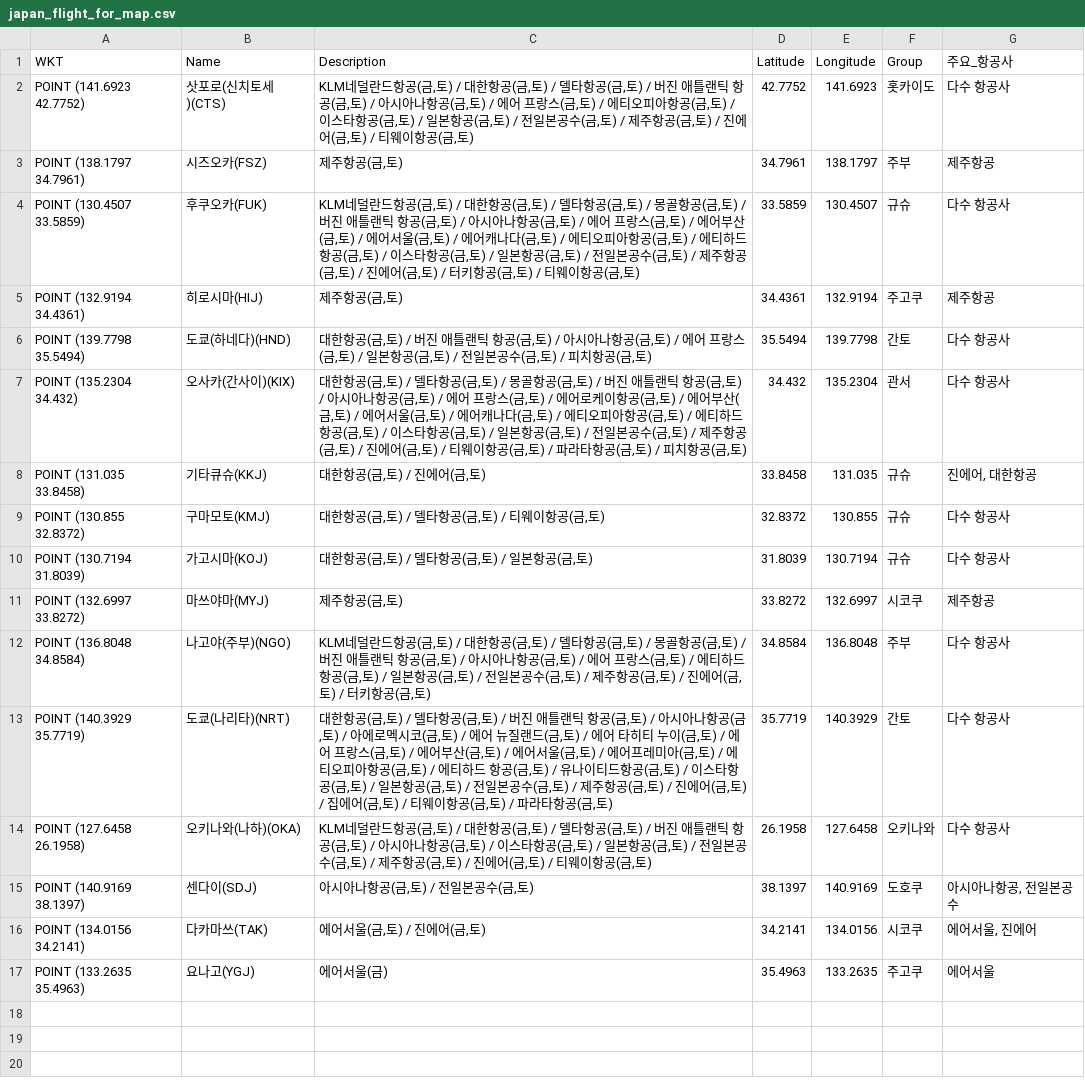
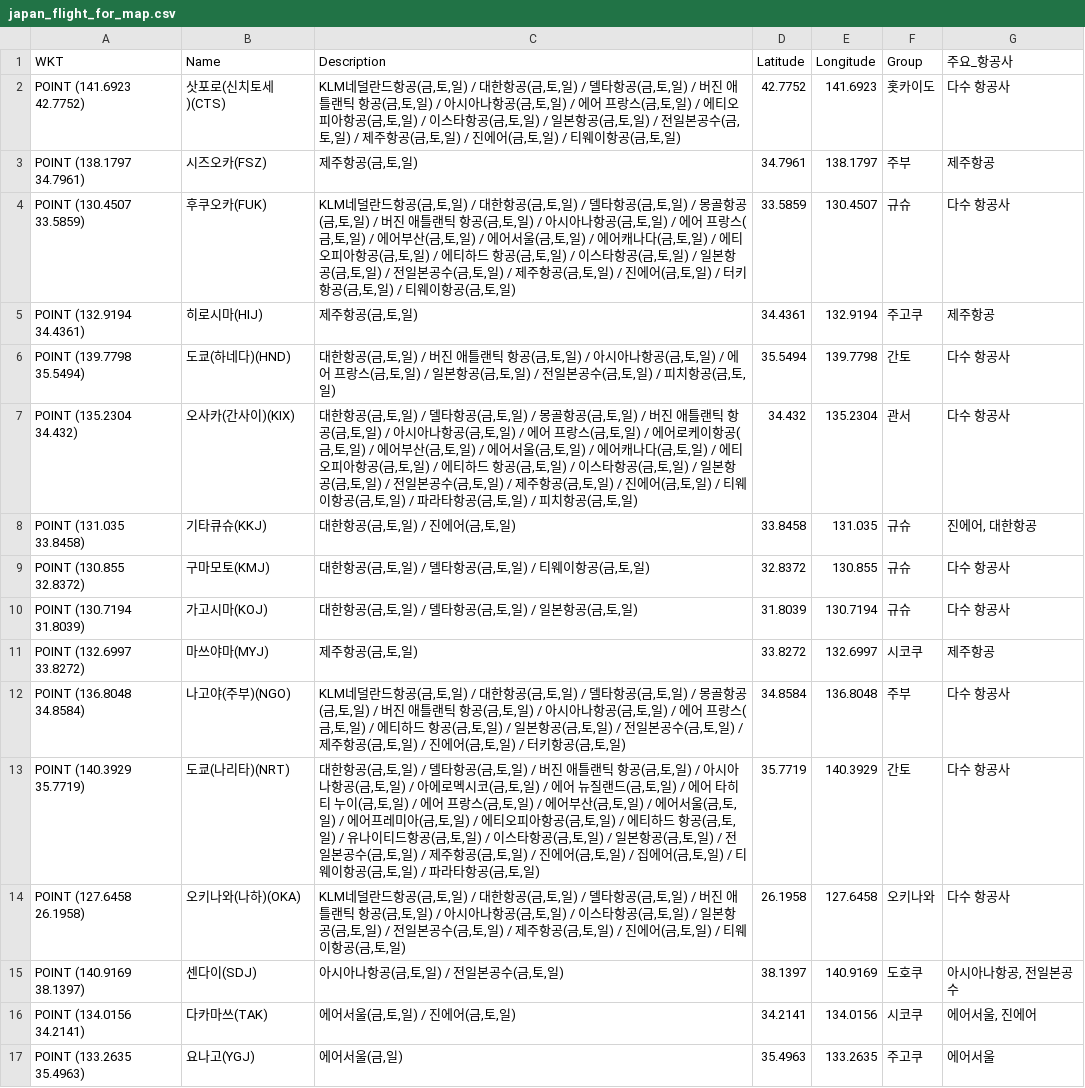
Before and after one commit to herbie4106/flight-tracker, a CSV file: japan_flight_for_map.csv, drawn as a sheet.

```diff
--- a/japan_flight_for_map.csv
+++ b/japan_flight_for_map.csv
@@ -1,17 +1,17 @@
 WKT,Name,Description,Latitude,Longitude,Group,주요_항공사
-POINT (141.6923 42.7752),삿포로(신치토세)(CTS),"KLM네덜란드항공(금,토) / 대한항공(금,토) / 델타항공(금,토) / 버진 애틀랜틱 항공(금,토) / 아시아나항공(금,토) / 에어 프랑스(금,토) / 에티오피아항공(금,토) / 이스타항공(금,토) / 일본항공(금,토) / 전일본공수(금,토) / 제주항공(금,토) / 진에어(금,토) / 티웨이항공(금,토)",42.7752,141.6923,홋카이도,다수 항공사
-POINT (138.1797 34.7961),시즈오카(FSZ),"제주항공(금,토)",34.7961,138.1797,주부,제주항공
-POINT (130.4507 33.5859),후쿠오카(FUK),"KLM네덜란드항공(금,토) / 대한항공(금,토) / 델타항공(금,토) / 몽골항공(금,토) / 버진 애틀랜틱 항공(금,토) / 아시아나항공(금,토) / 에어 프랑스(금,토) / 에어부산(금,토) / 에어서울(금,토) / 에어캐나다(금,토) / 에티오피아항공(금,토) / 에티하드 항공(금,토) / 이스타항공(금,토) / 일본항공(금,토) / 전일본공수(금,토) / 제주항공(금,토) / 진에어(금,토) / 터키항공(금,토) / 티웨이항공(금,토)",33.5859,130.4507,규슈,다수 항공사
-POINT (132.9194 34.4361),히로시마(HIJ),"제주항공(금,토)",34.4361,132.9194,주고쿠,제주항공
-POINT (139.7798 35.5494),도쿄(하네다)(HND),"대한항공(금,토) / 버진 애틀랜틱 항공(금,토) / 아시아나항공(금,토) / 에어 프랑스(금,토) / 일본항공(금,토) / 전일본공수(금,토) / 피치항공(금,토)",35.5494,139.7798,간토,다수 항공사
-POINT (135.2304 34.432),오사카(간사이)(KIX),"대한항공(금,토) / 델타항공(금,토) / 몽골항공(금,토) / 버진 애틀랜틱 항공(금,토) / 아시아나항공(금,토) / 에어 프랑스(금,토) / 에어로케이항공(금,토) / 에어부산(금,토) / 에어서울(금,토) / 에어캐나다(금,토) / 에티오피아항공(금,토) / 에티하드 항공(금,토) / 이스타항공(금,토) / 일본항공(금,토) / 전일본공수(금,토) / 제주항공(금,토) / 진에어(금,토) / 티웨이항공(금,토) / 파라타항공(금,토) / 피치항공(금,토)",34.432,135.2304,관서,다수 항공사
-POINT (131.035 33.8458),기타큐슈(KKJ),"대한항공(금,토) / 진에어(금,토)",33.8458,131.035,규슈,"진에어, 대한항공"
-POINT (130.855 32.8372),구마모토(KMJ),"대한항공(금,토) / 델타항공(금,토) / 티웨이항공(금,토)",32.8372,130.855,규슈,다수 항공사
-POINT (130.7194 31.8039),가고시마(KOJ),"대한항공(금,토) / 델타항공(금,토) / 일본항공(금,토)",31.8039,130.7194,규슈,다수 항공사
-POINT (132.6997 33.8272),마쓰야마(MYJ),"제주항공(금,토)",33.8272,132.6997,시코쿠,제주항공
-POINT (136.8048 34.8584),나고야(주부)(NGO),"KLM네덜란드항공(금,토) / 대한항공(금,토) / 델타항공(금,토) / 몽골항공(금,토) / 버진 애틀랜틱 항공(금,토) / 아시아나항공(금,토) / 에어 프랑스(금,토) / 에티하드 항공(금,토) / 일본항공(금,토) / 전일본공수(금,토) / 제주항공(금,토) / 진에어(금,토) / 터키항공(금,토)",34.8584,136.8048,주부,다수 항공사
-POINT (140.3929 35.7719),도쿄(나리타)(NRT),"대한항공(금,토) / 델타항공(금,토) / 버진 애틀랜틱 항공(금,토) / 아시아나항공(금,토) / 아에로멕시코(금,토) / 에어 뉴질랜드(금,토) / 에어 타히티 누이(금,토) / 에어 프랑스(금,토) / 에어부산(금,토) / 에어서울(금,토) / 에어프레미아(금,토) / 에티오피아항공(금,토) / 에티하드 항공(금,토) / 유나이티드항공(금,토) / 이스타항공(금,토) / 일본항공(금,토) / 전일본공수(금,토) / 제주항공(금,토) / 진에어(금,토) / 집에어(금,토) / 티웨이항공(금,토) / 파라타항공(금,토)",35.7719,140.3929,간토,다수 항공사
-POINT (127.6458 26.1958),오키나와(나하)(OKA),"KLM네덜란드항공(금,토) / 대한항공(금,토) / 델타항공(금,토) / 버진 애틀랜틱 항공(금,토) / 아시아나항공(금,토) / 이스타항공(금,토) / 일본항공(금,토) / 전일본공수(금,토) / 제주항공(금,토) / 진에어(금,토) / 티웨이항공(금,토)",26.1958,127.6458,오키나와,다수 항공사
-POINT (140.9169 38.1397),센다이(SDJ),"아시아나항공(금,토) / 전일본공수(금,토)",38.1397,140.9169,도호쿠,"아시아나항공, 전일본공수"
-POINT (134.0156 34.2141),다카마쓰(TAK),"에어서울(금,토) / 진에어(금,토)",34.2141,134.0156,시코쿠,"에어서울, 진에어"
-POINT (133.2635 35.4963),요나고(YGJ),에어서울(금),35.4963,133.2635,주고쿠,에어서울
+POINT (141.6923 42.7752),삿포로(신치토세)(CTS),"KLM네덜란드항공(금,토,일) / 대한항공(금,토,일) / 델타항공(금,토,일) / 버진 애틀랜틱 항공(금,토,일) / 아시아나항공(금,토,일) / 에어 프랑스(금,토,일) / 에티오피아항공(금,토,일) / 이스타항공(금,토,일) / 일본항공(금,토,일) / 전일본공수(금,토,일) / 제주항공(금,토,일) / 진에어(금,토,일) / 티웨이항공(금,토,일)",42.7752,141.6923,홋카이도,다수 항공사
+POINT (138.1797 34.7961),시즈오카(FSZ),"제주항공(금,토,일)",34.7961,138.1797,주부,제주항공
+POINT (130.4507 33.5859),후쿠오카(FUK),"KLM네덜란드항공(금,토,일) / 대한항공(금,토,일) / 델타항공(금,토,일) / 몽골항공(금,토,일) / 버진 애틀랜틱 항공(금,토,일) / 아시아나항공(금,토,일) / 에어 프랑스(금,토,일) / 에어부산(금,토,일) / 에어서울(금,토,일) / 에어캐나다(금,토,일) / 에티오피아항공(금,토,일) / 에티하드 항공(금,토,일) / 이스타항공(금,토,일) / 일본항공(금,토,일) / 전일본공수(금,토,일) / 제주항공(금,토,일) / 진에어(금,토,일) / 터키항공(금,토,일) / 티웨이항공(금,토,일)",33.5859,130.4507,규슈,다수 항공사
+POINT (132.9194 34.4361),히로시마(HIJ),"제주항공(금,토,일)",34.4361,132.9194,주고쿠,제주항공
+POINT (139.7798 35.5494),도쿄(하네다)(HND),"대한항공(금,토,일) / 버진 애틀랜틱 항공(금,토,일) / 아시아나항공(금,토,일) / 에어 프랑스(금,토,일) / 일본항공(금,토,일) / 전일본공수(금,토,일) / 피치항공(금,토,일)",35.5494,139.7798,간토,다수 항공사
+POINT (135.2304 34.432),오사카(간사이)(KIX),"대한항공(금,토,일) / 델타항공(금,토,일) / 몽골항공(금,토,일) / 버진 애틀랜틱 항공(금,토,일) / 아시아나항공(금,토,일) / 에어 프랑스(금,토,일) / 에어로케이항공(금,토,일) / 에어부산(금,토,일) / 에어서울(금,토,일) / 에어캐나다(금,토,일) / 에티오피아항공(금,토,일) / 에티하드 항공(금,토,일) / 이스타항공(금,토,일) / 일본항공(금,토,일) / 전일본공수(금,토,일) / 제주항공(금,토,일) / 진에어(금,토,일) / 티웨이항공(금,토,일) / 파라타항공(금,토,일) / 피치항공(금,토,일)",34.432,135.2304,관서,다수 항공사
+POINT (131.035 33.8458),기타큐슈(KKJ),"대한항공(금,토,일) / 진에어(금,토,일)",33.8458,131.035,규슈,"진에어, 대한항공"
+POINT (130.855 32.8372),구마모토(KMJ),"대한항공(금,토,일) / 델타항공(금,토,일) / 티웨이항공(금,토,일)",32.8372,130.855,규슈,다수 항공사
+POINT (130.7194 31.8039),가고시마(KOJ),"대한항공(금,토,일) / 델타항공(금,토,일) / 일본항공(금,토,일)",31.8039,130.7194,규슈,다수 항공사
+POINT (132.6997 33.8272),마쓰야마(MYJ),"제주항공(금,토,일)",33.8272,132.6997,시코쿠,제주항공
+POINT (136.8048 34.8584),나고야(주부)(NGO),"KLM네덜란드항공(금,토,일) / 대한항공(금,토,일) / 델타항공(금,토,일) / 몽골항공(금,토,일) / 버진 애틀랜틱 항공(금,토,일) / 아시아나항공(금,토,일) / 에어 프랑스(금,토,일) / 에티하드 항공(금,토,일) / 일본항공(금,토,일) / 전일본공수(금,토,일) / 제주항공(금,토,일) / 진에어(금,토,일) / 터키항공(금,토,일)",34.8584,136.8048,주부,다수 항공사
+POINT (140.3929 35.7719),도쿄(나리타)(NRT),"대한항공(금,토,일) / 델타항공(금,토,일) / 버진 애틀랜틱 항공(금,토,일) / 아시아나항공(금,토,일) / 아에로멕시코(금,토,일) / 에어 뉴질랜드(금,토,일) / 에어 타히티 누이(금,토,일) / 에어 프랑스(금,토,일) / 에어부산(금,토,일) / 에어서울(금,토,일) / 에어프레미아(금,토,일) / 에티오피아항공(금,토,일) / 에티하드 항공(금,토,일) / 유나이티드항공(금,토,일) / 이스타항공(금,토,일) / 일본항공(금,토,일) / 전일본공수(금,토,일) / 제주항공(금,토,일) / 진에어(금,토,일) / 집에어(금,토,일) / 티웨이항공(금,토,일) / 파라타항공(금,토,일)",35.7719,140.3929,간토,다수 항공사
+POINT (127.6458 26.1958),오키나와(나하)(OKA),"KLM네덜란드항공(금,토,일) / 대한항공(금,토,일) / 델타항공(금,토,일) / 버진 애틀랜틱 항공(금,토,일) / 아시아나항공(금,토,일) / 이스타항공(금,토,일) / 일본항공(금,토,일) / 전일본공수(금,토,일) / 제주항공(금,토,일) / 진에어(금,토,일) / 티웨이항공(금,토,일)",26.1958,127.6458,오키나와,다수 항공사
+POINT (140.9169 38.1397),센다이(SDJ),"아시아나항공(금,토,일) / 전일본공수(금,토,일)",38.1397,140.9169,도호쿠,"아시아나항공, 전일본공수"
+POINT (134.0156 34.2141),다카마쓰(TAK),"에어서울(금,토,일) / 진에어(금,토,일)",34.2141,134.0156,시코쿠,"에어서울, 진에어"
+POINT (133.2635 35.4963),요나고(YGJ),"에어서울(금,일)",35.4963,133.2635,주고쿠,에어서울
```
Also changed, not shown: 1 other file.
